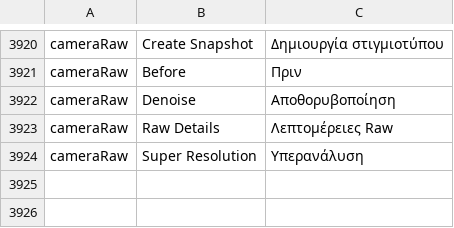
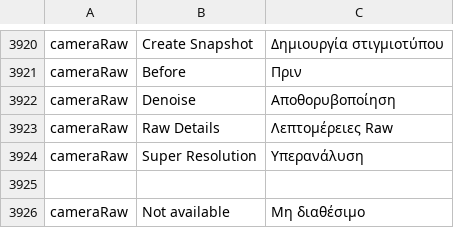
Before and after one commit to SonaliHar/photocraft, a TSV file: crates/ui-egui/src/i18n/el.tsv, drawn as a sheet; only a part is shown, gaps mark what is left out; the diff names each change by its address in the sheet, - before the commit and + after, or states it on an @@ line.

Commit message:
Refine Camera Raw curves and expand reference audits

```diff
--- a/crates/ui-egui/src/i18n/el.tsv
+++ b/crates/ui-egui/src/i18n/el.tsv
+row 3925: (empty)
+row 3926: cameraRaw | Not available | Μη διαθέσιμο
```
Also changed, not shown: crates/ui-egui/src/i18n/ja.tsv, crates/ui-egui/src/i18n/ko.tsv, 48 other files.
